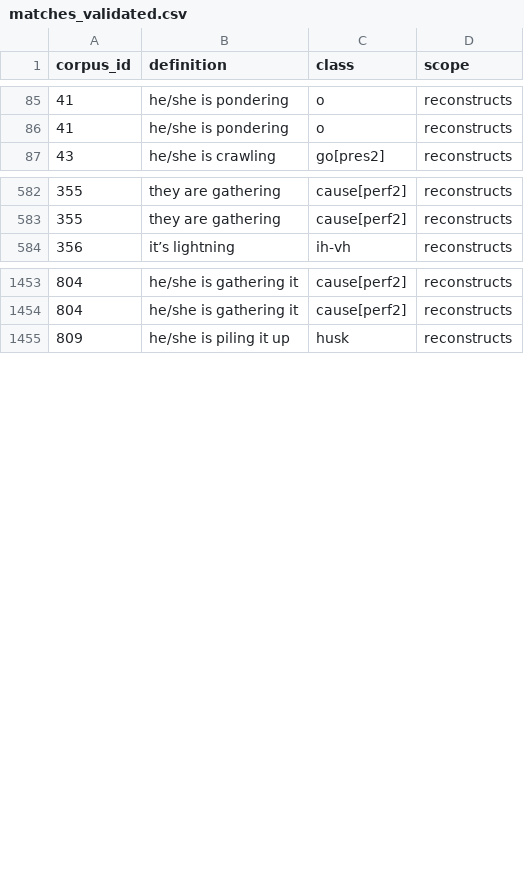
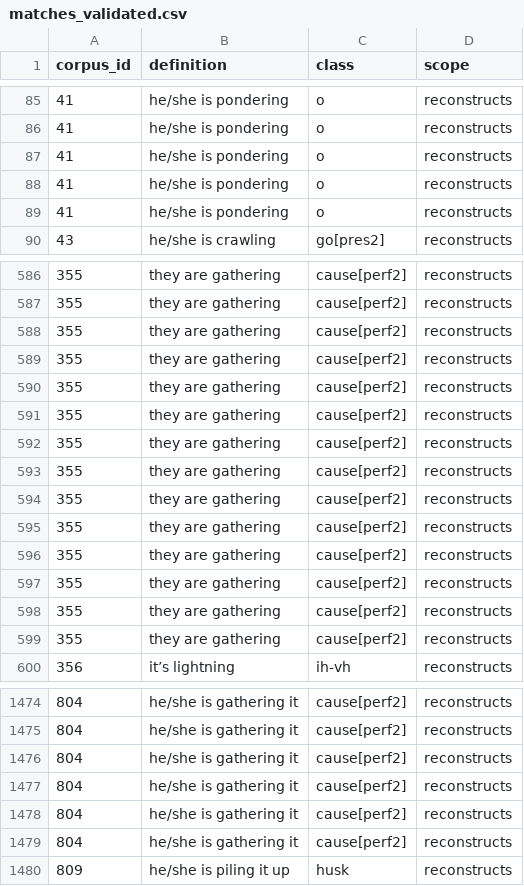
Before and after one commit to CharlieMcVicker/king-recreation, a CSV file: artifacts/data/matches_validated.csv, drawn as a sheet; only a part is shown, gaps mark what is left out; the diff covers the shown part only.

```diff
--- a/artifacts/data/matches_validated.csv
+++ b/artifacts/data/matches_validated.csv
@@ -86,2 +86,5 @@ corpus_id,definition,class,scope
 41,he/she is pondering,o,reconstructs
+41,he/she is pondering,o,reconstructs
+41,he/she is pondering,o,reconstructs
+41,he/she is pondering,o,reconstructs
 43,he/she is crawling,go[pres2],reconstructs
@@ -583,2 +587,14 @@ corpus_id,definition,class,scope
 355,they are gathering,cause[perf2],reconstructs
+355,they are gathering,cause[perf2],reconstructs
+355,they are gathering,cause[perf2],reconstructs
+355,they are gathering,cause[perf2],reconstructs
+355,they are gathering,cause[perf2],reconstructs
+355,they are gathering,cause[perf2],reconstructs
+355,they are gathering,cause[perf2],reconstructs
+355,they are gathering,cause[perf2],reconstructs
+355,they are gathering,cause[perf2],reconstructs
+355,they are gathering,cause[perf2],reconstructs
+355,they are gathering,cause[perf2],reconstructs
+355,they are gathering,cause[perf2],reconstructs
+355,they are gathering,cause[perf2],reconstructs
 356,it’s lightning,ih-vh,reconstructs
@@ -1454,2 +1475,6 @@ corpus_id,definition,class,scope
 804,he/she is gathering it,cause[perf2],reconstructs
+804,he/she is gathering it,cause[perf2],reconstructs
+804,he/she is gathering it,cause[perf2],reconstructs
+804,he/she is gathering it,cause[perf2],reconstructs
+804,he/she is gathering it,cause[perf2],reconstructs
 809,he/she is piling it up,husk,reconstructs
```
Also changed, not shown: 7 added rows elsewhere in this file, artifacts/corpora/corpus_no_pre_no_asp.csv, artifacts/corpora/validated_reconstructable_roots.csv, 46 other files.
